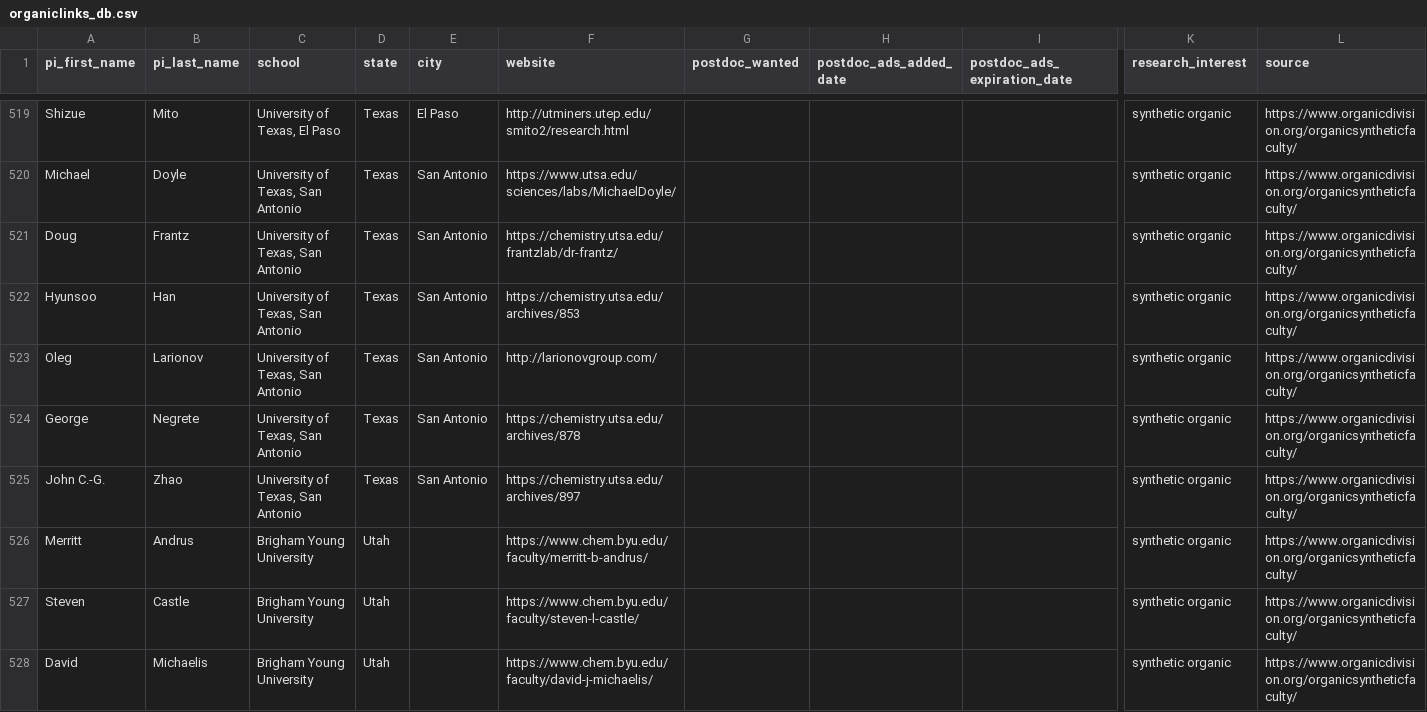
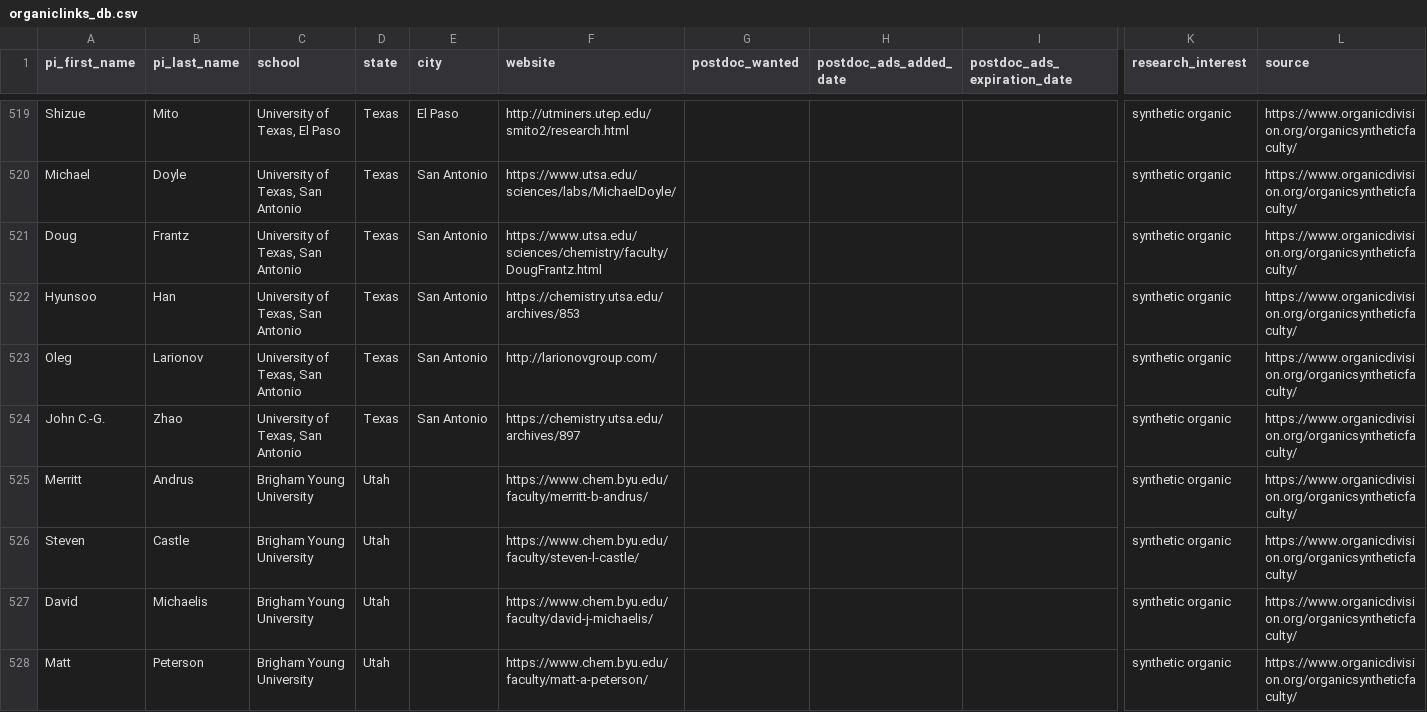
Before and after one commit to khoivan88/organiclinks-v2, a CSV file: data/organiclinks_db.csv, drawn as a sheet; only a part is shown, gaps mark what is left out; the shorter side is filled out with more unchanged rows; rows hold the shown columns only; the diff names each change by its address in the sheet, - before the commit and + after, or states it on an @@ line.

Commit message:
Committing spreadsheet content on 10/30/2022: by b-myers@onu.edu More URLs fixed only about 30 left

```diff
--- a/data/organiclinks_db.csv
+++ b/data/organiclinks_db.csv
-F521 (website): https://chemistry.utsa.edu/frantzlab/dr-frantz/
+F521 (website): https://www.utsa.edu/sciences/chemistry/faculty/DougFrantz.html
-row 524: George | Negrete | University of Texas, San Antonio | Texas | San Antonio | https://chemistry.utsa.edu/archives/878 |  |  |  | synthetic organic | https://www.organicdivision.org/organicsyntheticfaculty/
```
